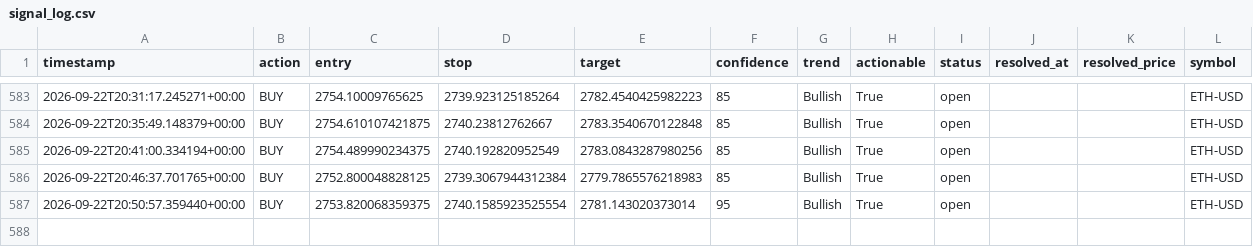
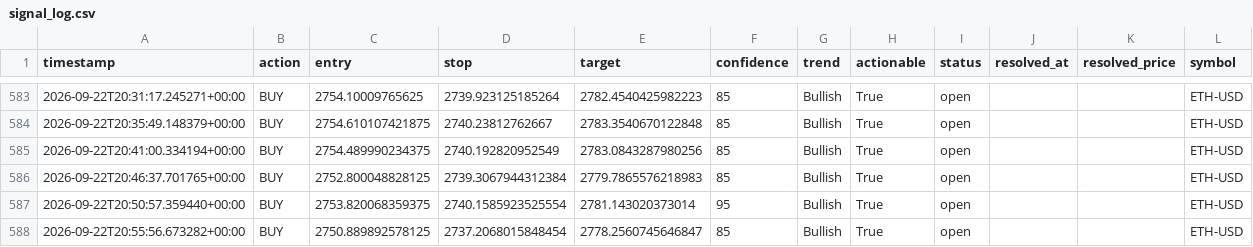
Before and after one commit to wyethmontz/trade-anything, a CSV file: data/signal_log.csv, drawn as a sheet; only a part is shown, gaps mark what is left out.

```diff
--- a/data/signal_log.csv
+++ b/data/signal_log.csv
@@ -587 +587,2 @@ timestamp,action,entry,stop,target,confidence,trend,actionable,status,resolved_a
 2026-09-22T20:50:57.359440+00:00,BUY,2753.820068359375,2740.1585923525554,2781.143020373014,95,Bullish,True,open,,,ETH-USD
+2026-09-22T20:55:56.673282+00:00,BUY,2750.889892578125,2737.2068015848454,2778.2560745646847,85,Bullish,True,open,,,ETH-USD
```
